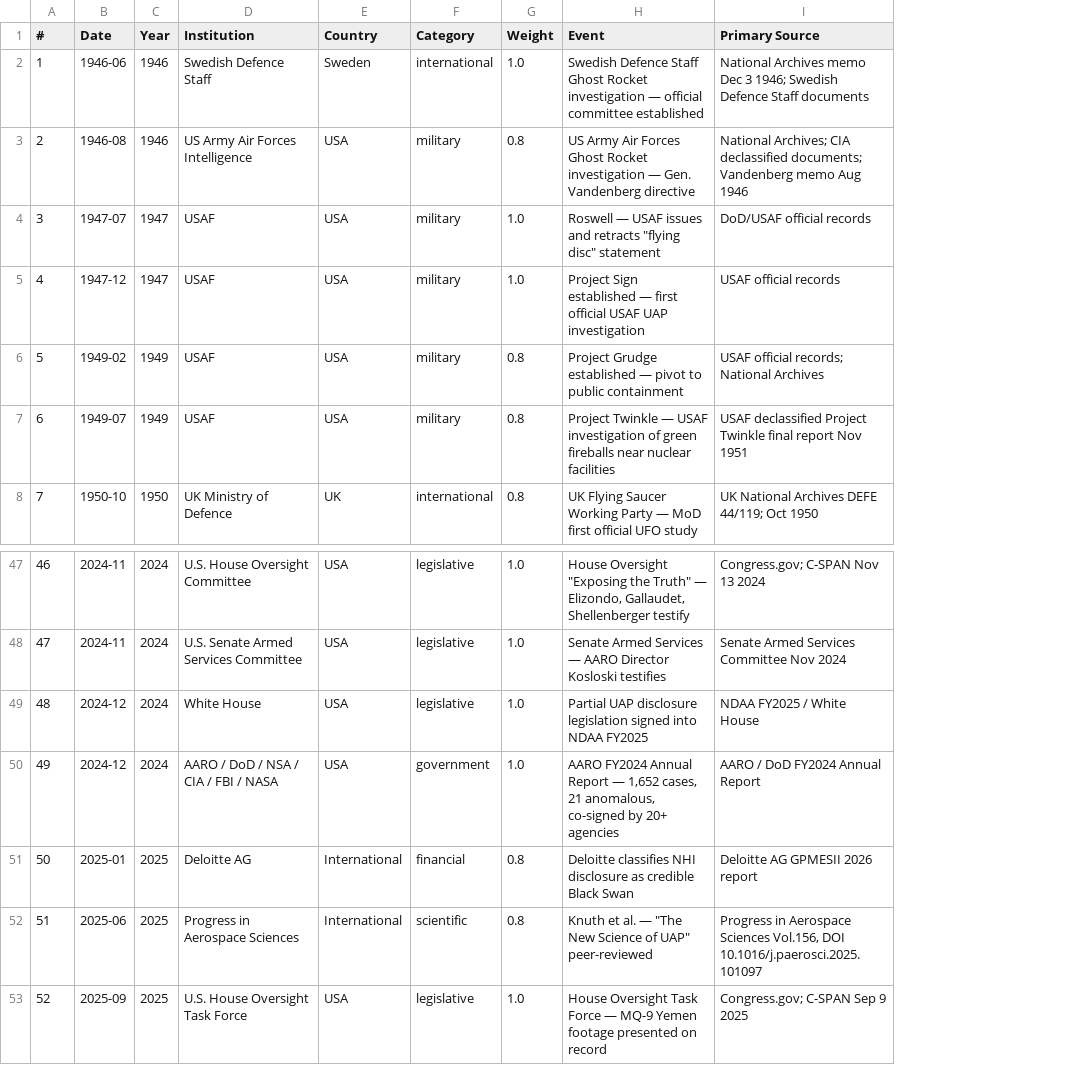
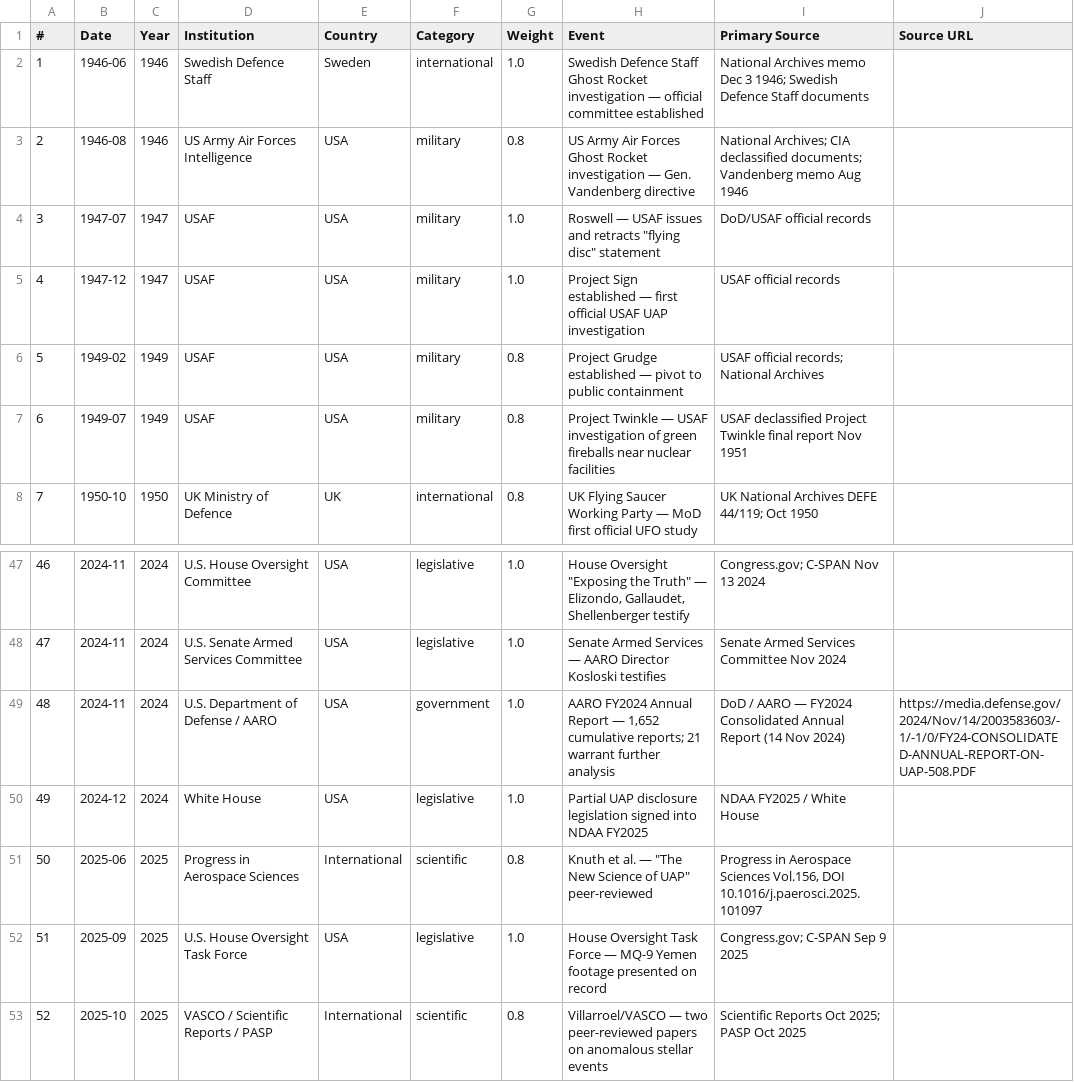
Before and after one commit to lbdgGit/DisclosureHub, a CSV file: disclosure-hub-starter/public/downloads/LBDG-DVI-Dataset.csv, drawn as a sheet; only a part is shown, gaps mark what is left out; the diff covers the shown part only; the diff names each change by its address in the sheet, - before the commit and + after, or states it on an @@ line.

```diff
--- a/disclosure-hub-starter/public/downloads/LBDG-DVI-Dataset.csv
+++ b/disclosure-hub-starter/public/downloads/LBDG-DVI-Dataset.csv
+column J (Source URL), row 49: https://media.defense.gov/2024/Nov/14/2003583603/-1/-1/0/FY24-CONSOLIDATED-ANNUAL-REPORT-ON-UAP-508.PDF
-B49 (Date): 2024-12
+B49 (Date): 2024-11
-D49 (Institution): White House
+D49 (Institution): U.S. Department of Defense / AARO
-F49 (Category): legislative
+F49 (Category): government
-H49 (Event): Partial UAP disclosure legislation signed into NDAA FY2025
+H49 (Event): AARO FY2024 Annual Report — 1,652 cumulative reports; 21 warrant further analysis
-I49 (Primary Source): NDAA FY2025 / White House
+I49 (Primary Source): DoD / AARO — FY2024 Consolidated Annual Report (14 Nov 2024)
-D50 (Institution): AARO / DoD / NSA / CIA / FBI / NASA
+D50 (Institution): White House
-F50 (Category): government
+F50 (Category): legislative
-H50 (Event): AARO FY2024 Annual Report — 1,652 cases, 21 anomalous, co-signed by 20+ agencies
+H50 (Event): Partial UAP disclosure legislation signed into NDAA FY2025
-I50 (Primary Source): AARO / DoD FY2024 Annual Report
+I50 (Primary Source): NDAA FY2025 / White House
-B51 (Date): 2025-01
+B51 (Date): 2025-06
-D51 (Institution): Deloitte AG
+D51 (Institution): Progress in Aerospace Sciences
-F51 (Category): financial
+F51 (Category): scientific
-H51 (Event): Deloitte classifies NHI disclosure as credible Black Swan
+H51 (Event): Knuth et al. — "The New Science of UAP" peer-reviewed
-I51 (Primary Source): Deloitte AG GPMESII 2026 report
+I51 (Primary Source): Progress in Aerospace Sciences Vol.156, DOI 10.1016/j.paerosci.2025.101097
-B52 (Date): 2025-06
+B52 (Date): 2025-09
-D52 (Institution): Progress in Aerospace Sciences
+D52 (Institution): U.S. House Oversight Task Force
-E52 (Country): International
+E52 (Country): USA
-F52 (Category): scientific
+F52 (Category): legislative
-G52 (Weight): 0.8
+G52 (Weight): 1.0
-H52 (Event): Knuth et al. — "The New Science of UAP" peer-reviewed
+H52 (Event): House Oversight Task Force — MQ-9 Yemen footage presented on record
-I52 (Primary Source): Progress in Aerospace Sciences Vol.156, DOI 10.1016/j.paerosci.2025.101097
+I52 (Primary Source): Congress.gov; C-SPAN Sep 9 2025
-B53 (Date): 2025-09
+B53 (Date): 2025-10
-D53 (Institution): U.S. House Oversight Task Force
+D53 (Institution): VASCO / Scientific Reports / PASP
-E53 (Country): USA
+E53 (Country): International
-F53 (Category): legislative
+F53 (Category): scientific
-G53 (Weight): 1.0
+G53 (Weight): 0.8
-H53 (Event): House Oversight Task Force — MQ-9 Yemen footage presented on record
+H53 (Event): Villarroel/VASCO — two peer-reviewed papers on anomalous stellar events
-I53 (Primary Source): Congress.gov; C-SPAN Sep 9 2025
+I53 (Primary Source): Scientific Reports Oct 2025; PASP Oct 2025
```
Also changed, not shown: 48 edited cells elsewhere in this file, disclosure-hub-starter/public/downloads/LBDG-DVI-Dataset(1).csv, 10 other files.
